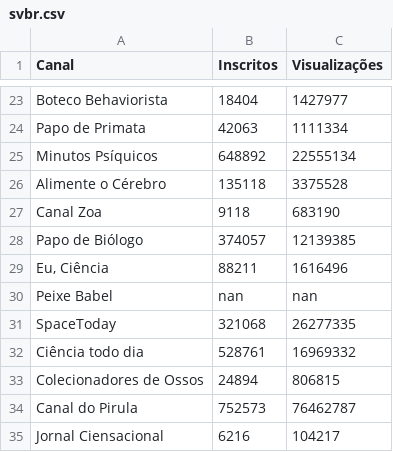
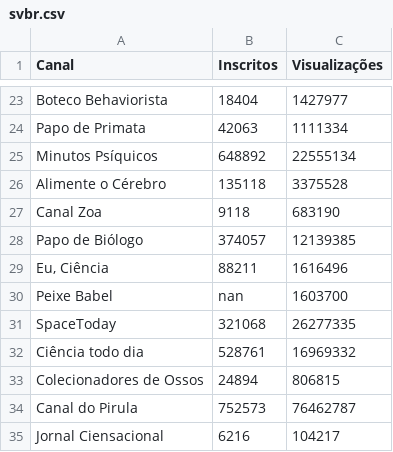
Before and after one commit to ImFelipeOliveira/ml_studies, a CSV file: notebooks/data/svbr.csv, drawn as a sheet; only a part is shown, gaps mark what is left out.

```diff
--- a/notebooks/data/svbr.csv
+++ b/notebooks/data/svbr.csv
@@ -29,3 +29,3 @@ Papo de Biólogo;374057;12139385
 Eu, Ciência;88211;1616496
-Peixe Babel;nan;nan
+Peixe Babel;nan;1603700
 SpaceToday;321068;26277335
```
Also changed, not shown: 1 other file.
